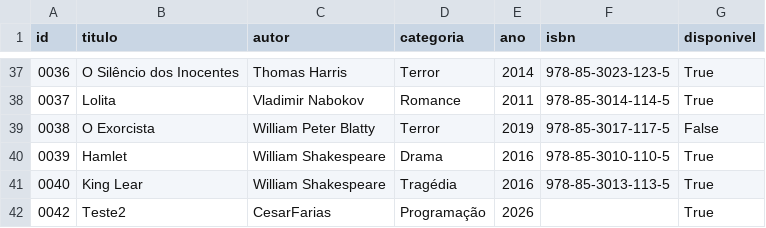
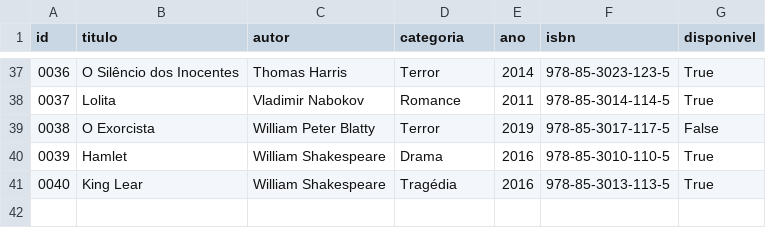
Before and after one commit to fcesarf80/biblioteca-porto, a CSV file: data/livros.csv, drawn as a sheet; only a part is shown, gaps mark what is left out.

```diff
--- a/data/livros.csv
+++ b/data/livros.csv
@@ -41,2 +41 @@ id,titulo,autor,categoria,ano,isbn,disponivel
 0040,King Lear,William Shakespeare,Tragédia,2016,978-85-3013-113-5,True
-0042,Teste2,CesarFarias,Programação,2026,,True
```
Also changed, not shown: 1 other file.
